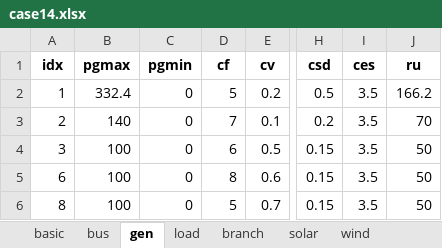
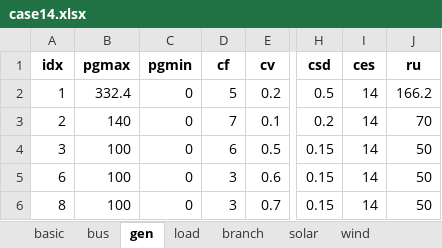
Before and after one commit to xuwkk/power_system_operation, an Excel workbook: configs/case14.xlsx, sheet gen, drawn as a sheet; only a part is shown, gaps mark what is left out; values as stored, in another font and other column widths than the file's, no borders; the diff names each change by its address in the sheet, - before the commit and + after, or states it on an @@ line.

```diff
--- a/configs/case14.xlsx (sheet gen)
+++ b/configs/case14.xlsx (sheet gen)
-I2:I6 (ces): 3.5
+I2:I6 (ces): 14
-D5 (cf): 8
+D5 (cf): 3
-D6 (cf): 5
+D6 (cf): 3
```
Also changed, not shown: sheet branch, sheet load, sheet solar, sheet wind, 17 other files.
